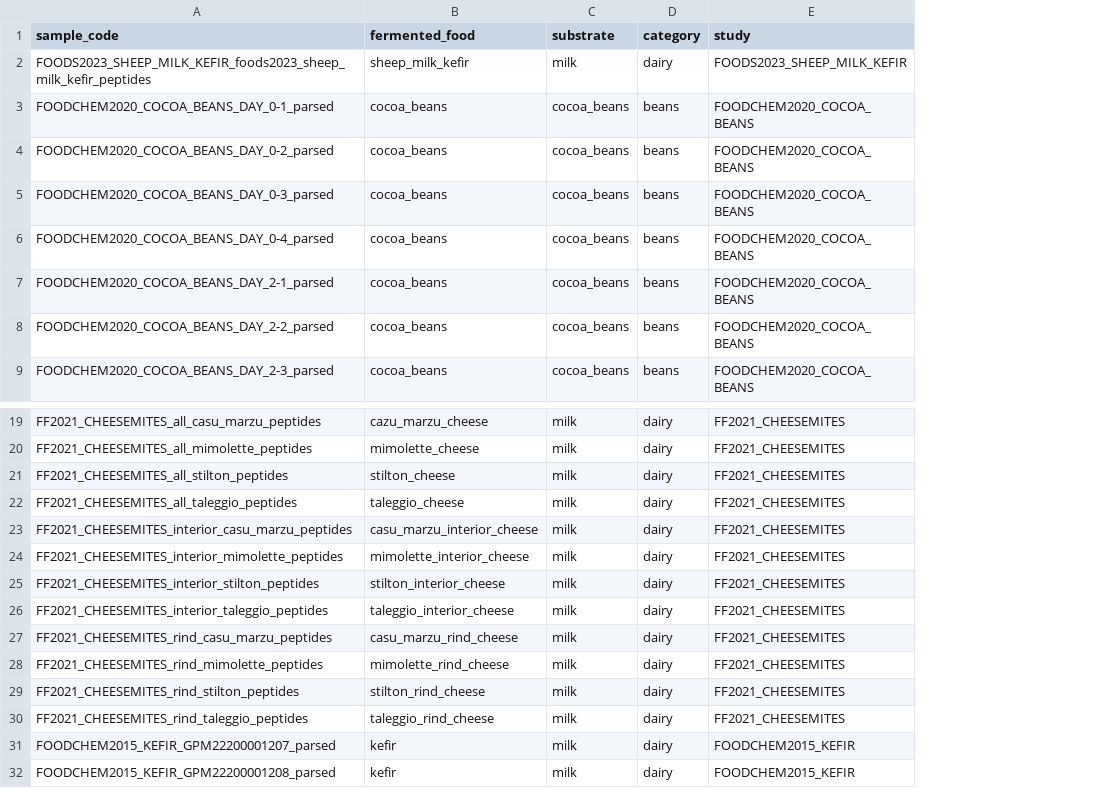
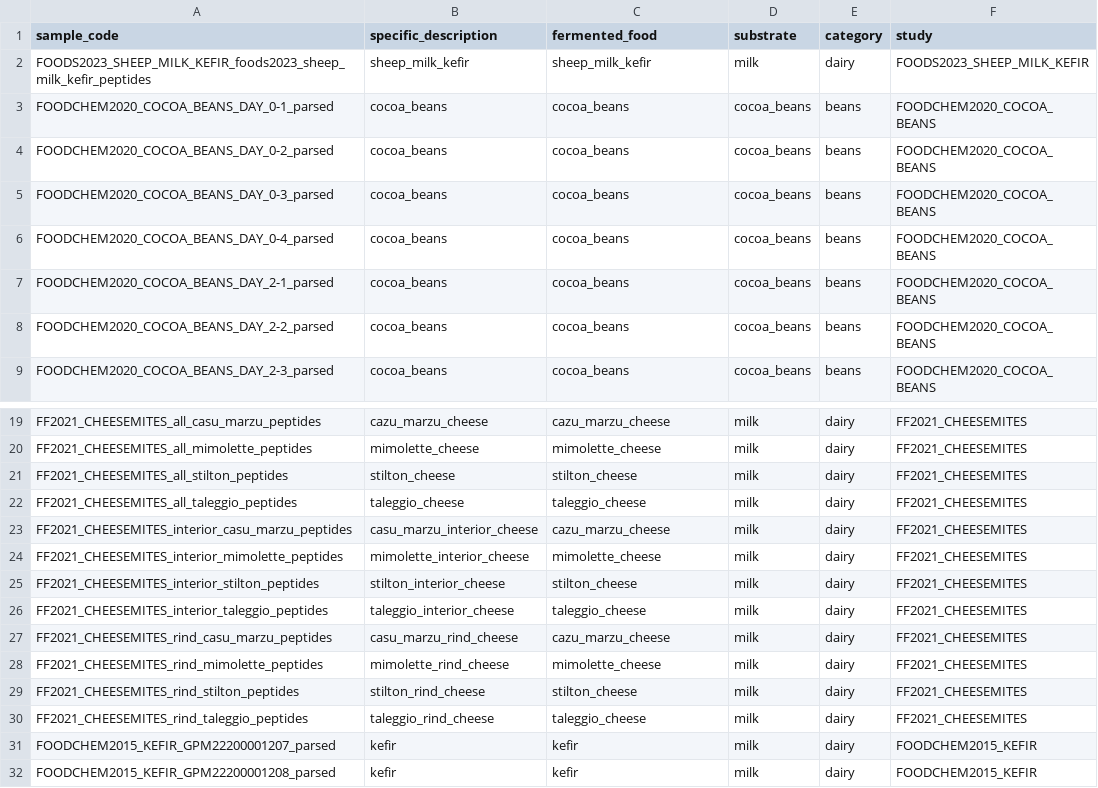
Before and after one commit to MicrocosmFoods/mag-peptidomics-mining-results, a CSV file: metadata/ff-proteomics-sample-metadata.csv, drawn as a sheet; only a part is shown, gaps mark what is left out; addresses are those after the commit; the diff names each change by its address in the sheet, - before the commit and + after, or states it on an @@ line.

Commit message:
notebooks through bioactivity for all datasets

```diff
--- a/metadata/ff-proteomics-sample-metadata.csv
+++ b/metadata/ff-proteomics-sample-metadata.csv
+column B (specific_description), rows 2-9: sheep_milk_kefir | cocoa_beans | cocoa_beans | cocoa_beans | cocoa_beans | cocoa_beans | cocoa_beans | cocoa_beans; rows 19-32: cazu_marzu_cheese | mimolette_cheese | stilton_cheese | taleggio_cheese | casu_marzu_interior_cheese | mimolette_interior_cheese | stilton_interior_cheese | taleggio_interior_cheese | casu_marzu_rind_cheese | mimolette_rind_cheese | stilton_rind_cheese | taleggio_rind_cheese | kefir | kefir
-C23 (fermented_food): casu_marzu_interior_cheese
+C23 (fermented_food): cazu_marzu_cheese
-C24 (fermented_food): mimolette_interior_cheese
+C24 (fermented_food): mimolette_cheese
-C25 (fermented_food): stilton_interior_cheese
+C25 (fermented_food): stilton_cheese
-C26 (fermented_food): taleggio_interior_cheese
+C26 (fermented_food): taleggio_cheese
-C27 (fermented_food): casu_marzu_rind_cheese
+C27 (fermented_food): cazu_marzu_cheese
-C28 (fermented_food): mimolette_rind_cheese
+C28 (fermented_food): mimolette_cheese
-C29 (fermented_food): stilton_rind_cheese
+C29 (fermented_food): stilton_cheese
-C30 (fermented_food): taleggio_rind_cheese
+C30 (fermented_food): taleggio_cheese
```
Also changed, not shown: 7 other files.
